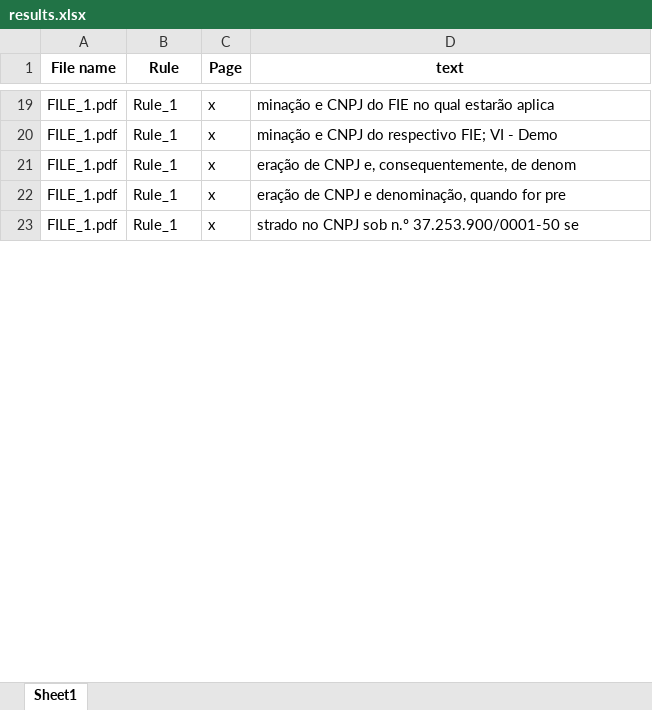
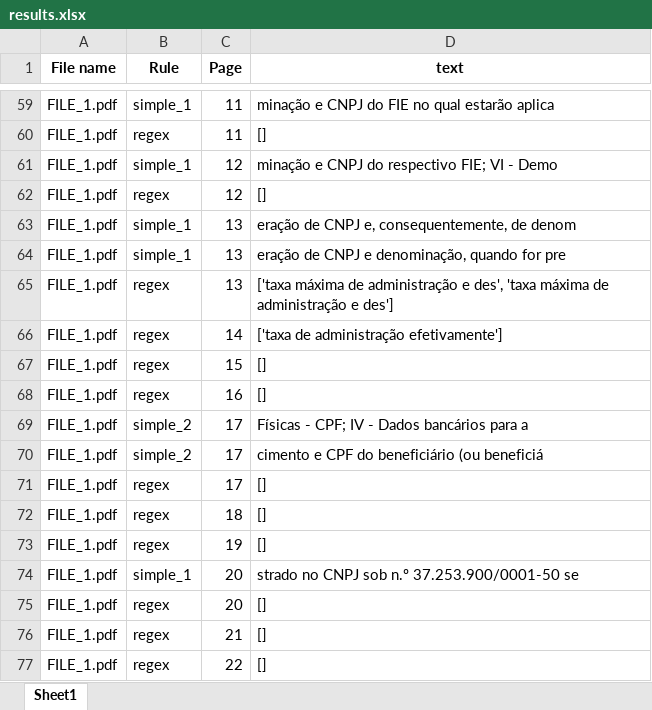
Before and after one commit to berkurka/chameleon, an Excel workbook: output/results.xlsx, sheet Sheet1, drawn as a sheet; only a part is shown, gaps mark what is left out; values as stored, in another font and other column widths than the file's, no borders; addresses are those after the commit; the diff covers the shown part only; the diff names each change by its address in the sheet, - before the commit and + after, or states it on an @@ line.

Commit message:
Applying Regex
Applying Regex, Rules loop and others stuffs

```diff
--- a/output/results.xlsx (sheet Sheet1)
+++ b/output/results.xlsx (sheet Sheet1)
-B59 (Rule): Rule_1
+B59 (Rule): simple_1
-C59 (Page): x
+C59 (Page): 11
+row 60: FILE_1.pdf | regex | 11 | []
-B61 (Rule): Rule_1
+B61 (Rule): simple_1
-C61 (Page): x
+C61 (Page): 12
+row 62: FILE_1.pdf | regex | 12 | []
-B63:B64 (Rule): Rule_1
+B63:B64 (Rule): simple_1
-C63:C64 (Page): x
+C63:C64 (Page): 13
+row 65: FILE_1.pdf | regex | 13 | ['taxa máxima de administração e des', 'taxa máxima de administração e des']
+row 66: FILE_1.pdf | regex | 14 | ['taxa de administração efetivamente']
+row 67: FILE_1.pdf | regex | 15 | []
+row 68: FILE_1.pdf | regex | 16 | []
+row 69: FILE_1.pdf | simple_2 | 17 | Físicas - CPF; IV - Dados bancários para a
+row 70: FILE_1.pdf | simple_2 | 17 | cimento e CPF do beneficiário (ou beneficiá
+row 71: FILE_1.pdf | regex | 17 | []
+row 72: FILE_1.pdf | regex | 18 | []
+row 73: FILE_1.pdf | regex | 19 | []
-B74 (Rule): Rule_1
+B74 (Rule): simple_1
-C74 (Page): x
+C74 (Page): 20
+row 75: FILE_1.pdf | regex | 20 | []
+row 76: FILE_1.pdf | regex | 21 | []
+row 77: FILE_1.pdf | regex | 22 | []
```
Also changed, not shown: 49 added rows and 46 edited cells elsewhere in this sheet, 2 other files.
